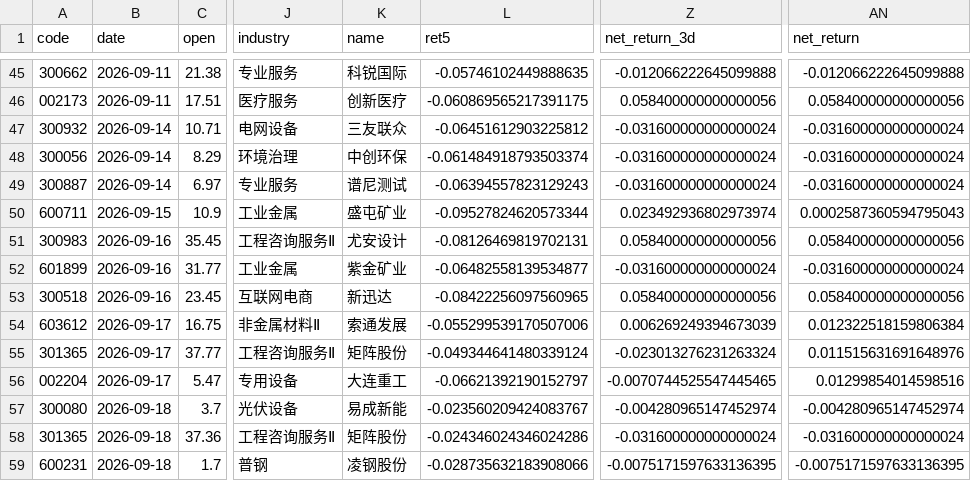
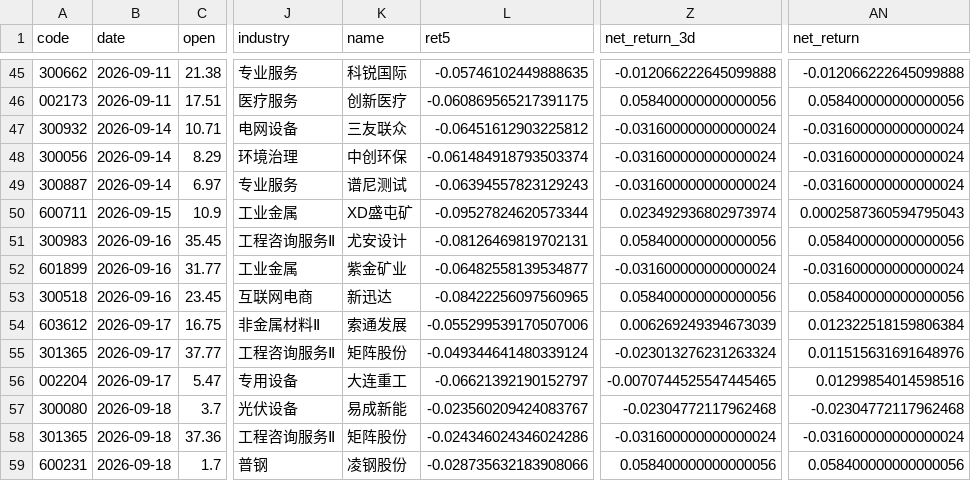
Before and after one commit to Yaohuizhongliu/a-share-picker, a CSV file: reports/latest/research/adaptive_trades.csv, drawn as a sheet; only a part is shown, gaps mark what is left out; the diff names each change by its address in the sheet, - before the commit and + after, or states it on an @@ line.

```diff
--- a/reports/latest/research/adaptive_trades.csv
+++ b/reports/latest/research/adaptive_trades.csv
-K50 (name): 盛屯矿业
+K50 (name): XD盛屯矿
-Z57 (net_return_3d): -0.004280965147452974
+Z57 (net_return_3d): -0.02304772117962468
-AN57 (net_return): -0.004280965147452974
+AN57 (net_return): -0.02304772117962468
-Z59 (net_return_3d): -0.0075171597633136395
+Z59 (net_return_3d): 0.058400000000000056
-AN59 (net_return): -0.0075171597633136395
+AN59 (net_return): 0.058400000000000056
```
Also changed, not shown: reports/latest/recommendations.csv, reports/latest/research/adaptive_daily_decisions.csv, 14 other files.
